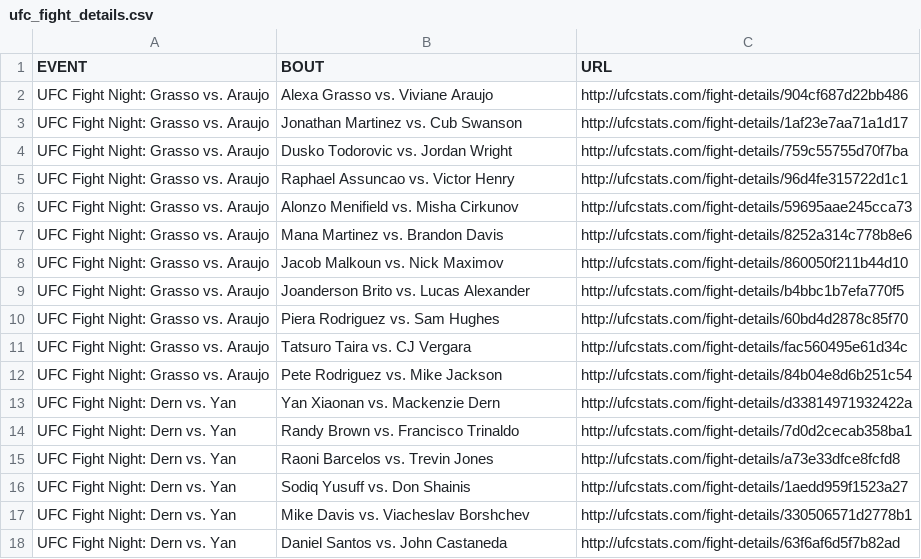
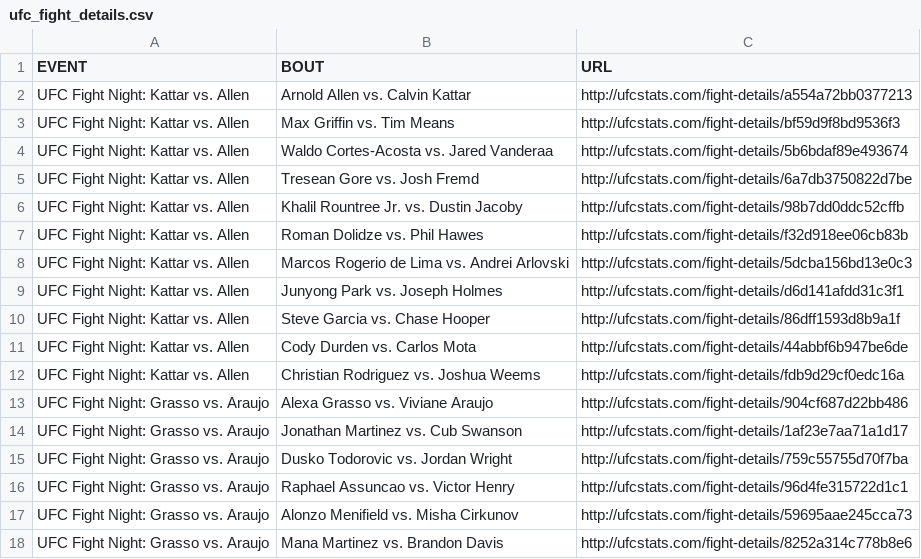
Before and after one commit to rajdesai1/UFC-Stats-Scrap, a CSV file: ufc_fight_details.csv, drawn as a sheet; only a part is shown; the shorter side is filled out with more unchanged rows; the diff names each change by its address in the sheet, - before the commit and + after, or states it on an @@ line.

Commit message:
2022-10-30 data refresh

```diff
--- a/ufc_fight_details.csv
+++ b/ufc_fight_details.csv
+row 2: UFC Fight Night: Kattar vs. Allen | Arnold Allen vs. Calvin Kattar | http://ufcstats.com/fight-details/a554a72bb0377213
+row 3: UFC Fight Night: Kattar vs. Allen | Max Griffin vs. Tim Means | http://ufcstats.com/fight-details/bf59d9f8bd9536f3
+row 4: UFC Fight Night: Kattar vs. Allen | Waldo Cortes-Acosta vs. Jared Vanderaa | http://ufcstats.com/fight-details/5b6bdaf89e493674
+row 5: UFC Fight Night: Kattar vs. Allen | Tresean Gore vs. Josh Fremd | http://ufcstats.com/fight-details/6a7db3750822d7be
+row 6: UFC Fight Night: Kattar vs. Allen | Khalil Rountree Jr. vs. Dustin Jacoby | http://ufcstats.com/fight-details/98b7dd0ddc52cffb
+row 7: UFC Fight Night: Kattar vs. Allen | Roman Dolidze vs. Phil Hawes | http://ufcstats.com/fight-details/f32d918ee06cb83b
+row 8: UFC Fight Night: Kattar vs. Allen | Marcos Rogerio de Lima vs. Andrei Arlovski | http://ufcstats.com/fight-details/5dcba156bd13e0c3
+row 9: UFC Fight Night: Kattar vs. Allen | Junyong Park vs. Joseph Holmes | http://ufcstats.com/fight-details/d6d141afdd31c3f1
+row 10: UFC Fight Night: Kattar vs. Allen | Steve Garcia vs. Chase Hooper | http://ufcstats.com/fight-details/86dff1593d8b9a1f
+row 11: UFC Fight Night: Kattar vs. Allen | Cody Durden vs. Carlos Mota | http://ufcstats.com/fight-details/44abbf6b947be6de
+row 12: UFC Fight Night: Kattar vs. Allen | Christian Rodriguez vs. Joshua Weems | http://ufcstats.com/fight-details/fdb9d29cf0edc16a
```
Also changed, not shown: ufc_event_details.csv, 1 other file.
